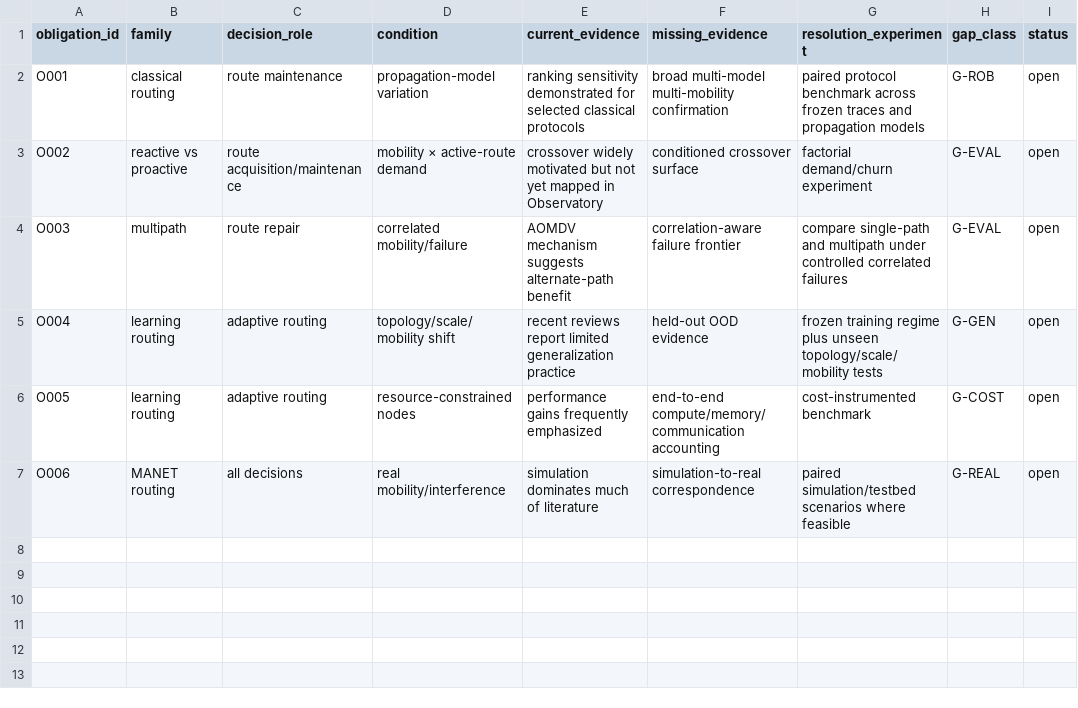
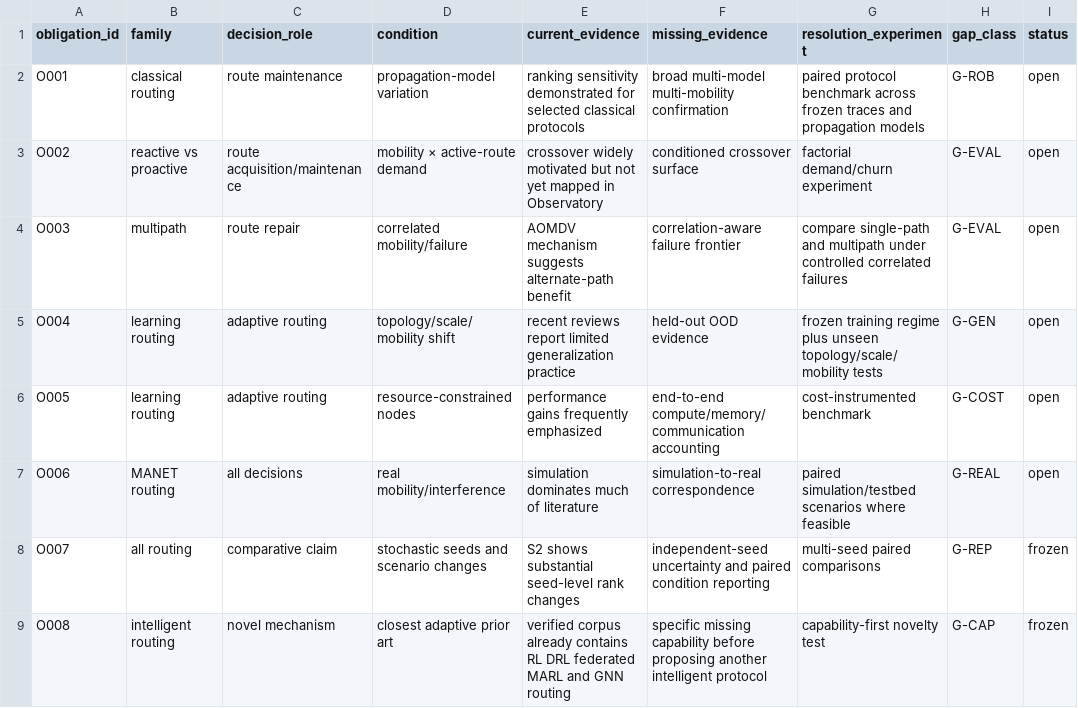
Before and after one commit to Arithmetic-Power-Geometry/MANET-Algorithm-Observatory, a CSV file: literature/research_obligations.csv, drawn as a sheet; the diff names each change by its address in the sheet, - before the commit and + after, or states it on an @@ line.

Commit message:
Extend research obligations with S2 reproducibility and capability-first novelty duties

```diff
--- a/literature/research_obligations.csv
+++ b/literature/research_obligations.csv
+row 8: O007 | all routing | comparative claim | stochastic seeds and scenario changes | S2 shows substantial seed-level rank changes | independent-seed uncertainty and paired condition reporting | multi-seed paired comparisons | G-REP | frozen
+row 9: O008 | intelligent routing | novel mechanism | closest adaptive prior art | verified corpus already contains RL DRL federated MARL and GNN routing | specific missing capability before proposing another intelligent protocol | capability-first novelty test | G-CAP | frozen
```
